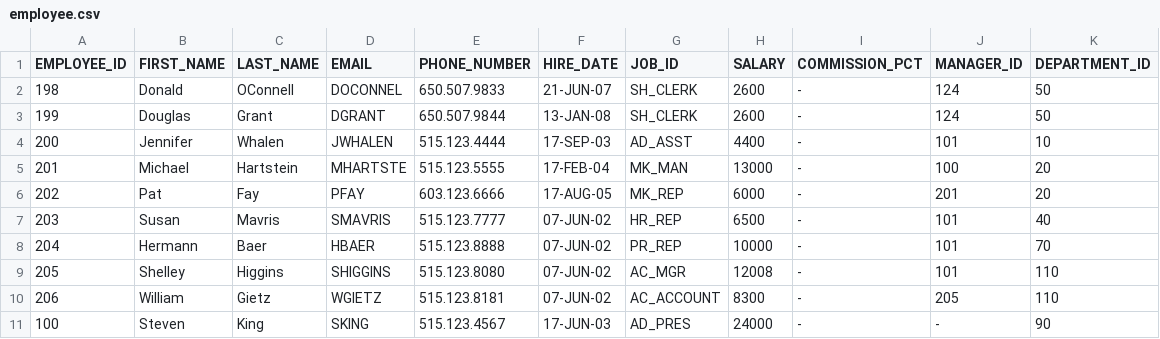
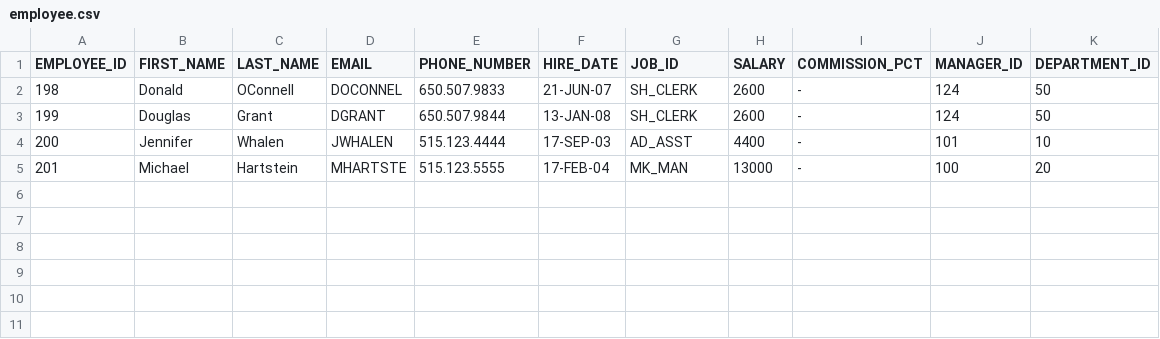
Before and after one commit to alex-randles/Change-Detection-Framework-Examples, a CSV file: version_1_files/employee.csv, drawn as a sheet.

```diff
--- a/version_1_files/employee.csv
+++ b/version_1_files/employee.csv
@@ -5,7 +5 @@ EMPLOYEE_ID,FIRST_NAME,LAST_NAME,EMAIL,PHONE_NUMBER,HIRE_DATE,JOB_ID,SALARY,COMM
 201,Michael,Hartstein,MHARTSTE,515.123.5555,17-FEB-04,MK_MAN,13000, - ,100,20
-202,Pat,Fay,PFAY,603.123.6666,17-AUG-05,MK_REP,6000, - ,201,20
-203,Susan,Mavris,SMAVRIS,515.123.7777,07-JUN-02,HR_REP,6500, - ,101,40
-204,Hermann,Baer,HBAER,515.123.8888,07-JUN-02,PR_REP,10000, - ,101,70
-205,Shelley,Higgins,SHIGGINS,515.123.8080,07-JUN-02,AC_MGR,12008, - ,101,110
-206,William,Gietz,WGIETZ,515.123.8181,07-JUN-02,AC_ACCOUNT,8300, - ,205,110
-100,Steven,King,SKING,515.123.4567,17-JUN-03,AD_PRES,24000, - , - ,90
```
Also changed, not shown: version_2_files/employee.csv.
